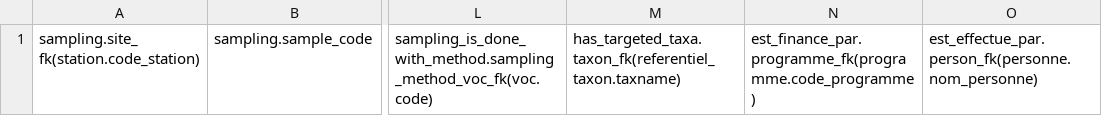
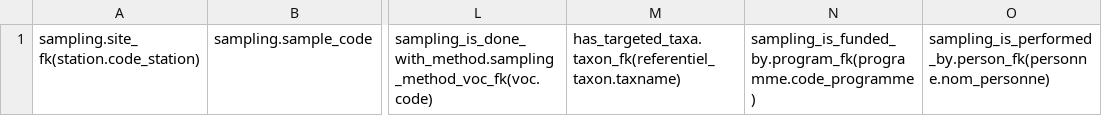
Before and after one commit to GOTIT-DEV/GOTIT2, a CSV file: web/template/sampling.csv, drawn as a sheet; only a part is shown, gaps mark what is left out; the diff names each change by its address in the sheet, - before the commit and + after, or states it on an @@ line.

```diff
--- a/web/template/sampling.csv
+++ b/web/template/sampling.csv
-N1: est_finance_par.programme_fk(programme.code_programme)
+N1: sampling_is_funded_by.program_fk(programme.code_programme)
-O1: est_effectue_par.person_fk(personne.nom_personne)
+O1: sampling_is_performed_by.person_fk(personne.nom_personne)
```
Also changed, not shown: web/template/external_biological_material.csv, web/template/external_sequence.csv, 44 other files.
